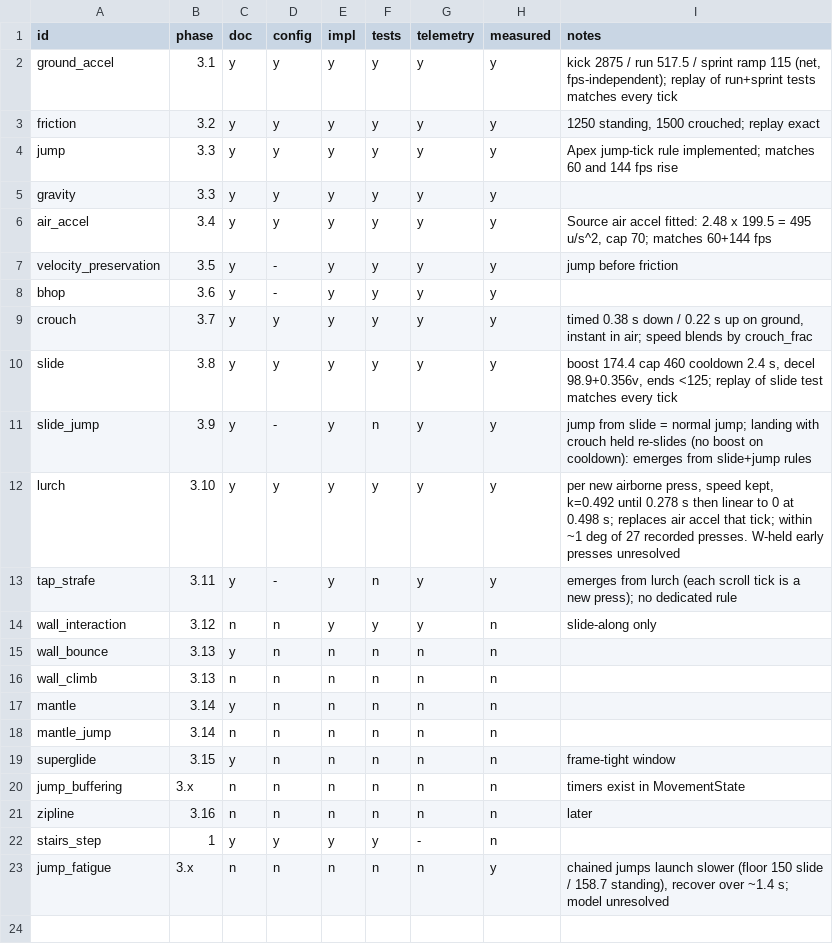
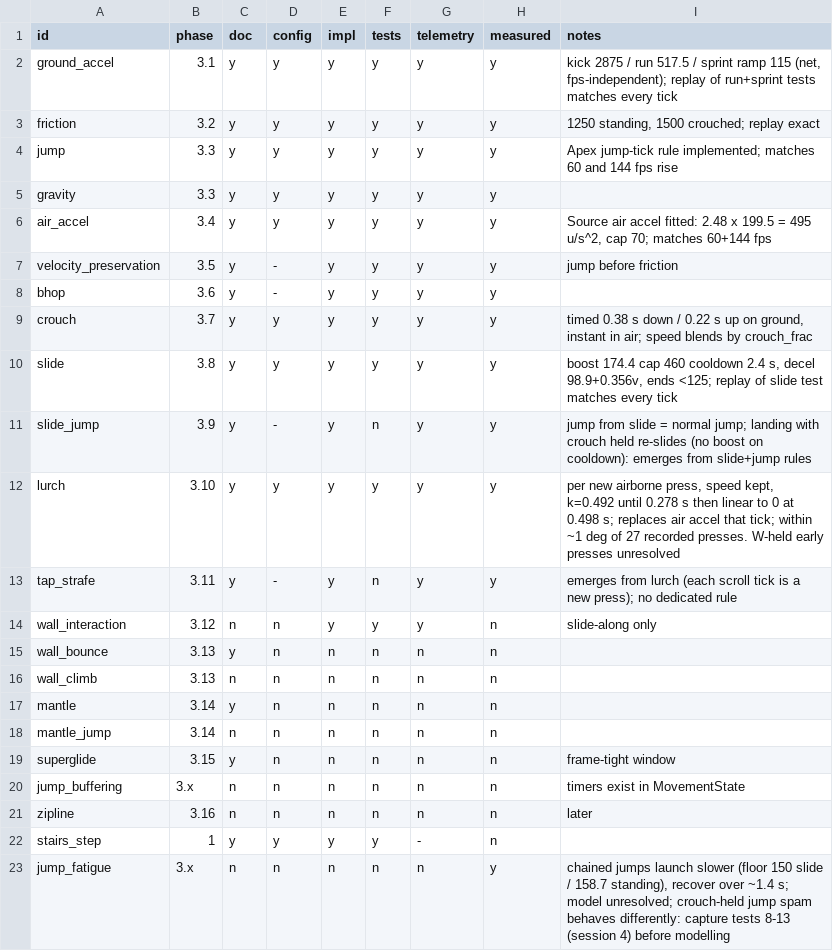
Before and after one commit to ixbh/ApexRuntime, a TSV file: sheets/mechanics.tsv, drawn as a sheet.

```diff
--- a/sheets/mechanics.tsv
+++ b/sheets/mechanics.tsv
@@ -22,2 +22,2 @@ zipline	3.16	n	n	n	n	n	n	later
 stairs_step	1	y	y	y	y	-	n	
-jump_fatigue	3.x	n	n	n	n	n	y	chained jumps launch slower (floor 150 slide / 158.7 standing), recover over ~1.4 s; model unresolved
+jump_fatigue	3.x	n	n	n	n	n	y	chained jumps launch slower (floor 150 slide / 158.7 standing), recover over ~1.4 s; model unresolved; crouch-held jump spam behaves differently: capture tests 8-13 (session 4) before modelling
```
Also changed, not shown: 1 other file.
